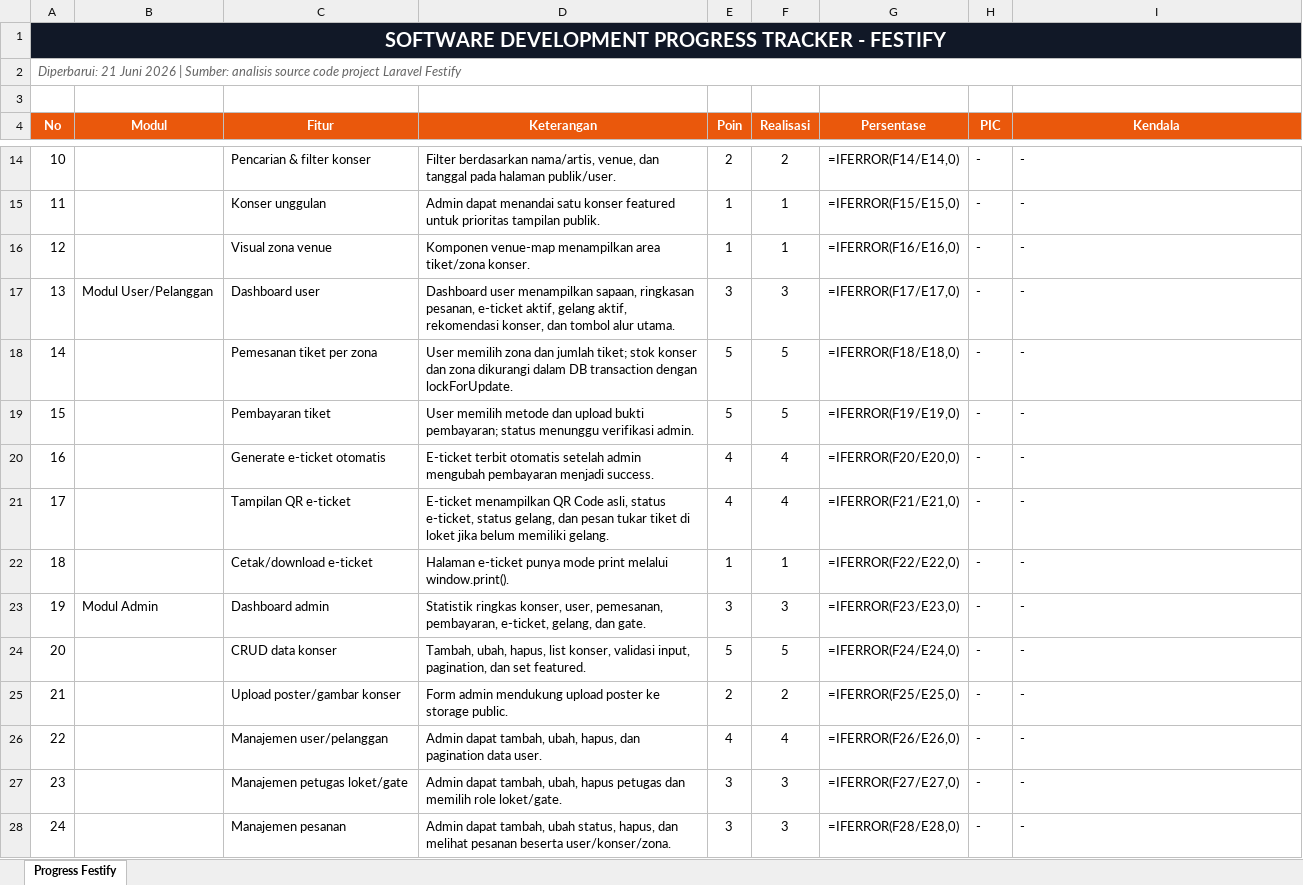
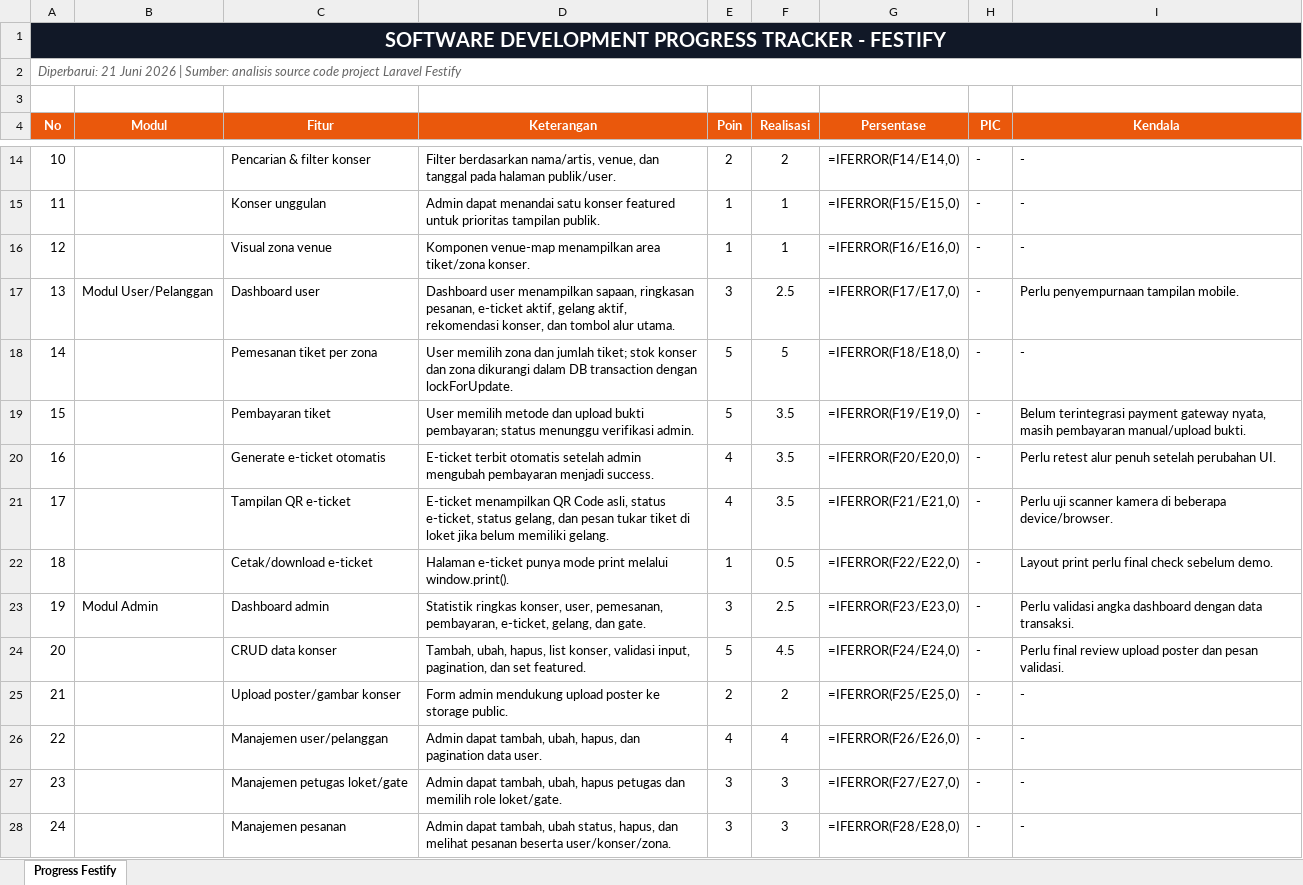
Before and after one commit to arifrhmnha16/festify, an Excel workbook: Software_Development_Progress_Tracker_Festify.xlsx, sheet Progress Festify, drawn as a sheet; only a part is shown, gaps mark what is left out; values as stored, in another font and other column widths than the file's, no borders; formulas without a stored value are shown as written; the diff covers the shown part only; the diff names each change by its address in the sheet, - before the commit and + after, or states it on an @@ line.

Commit message:
Adjust progress tracker percentage

```diff
--- a/Software_Development_Progress_Tracker_Festify.xlsx (sheet Progress Festify)
+++ b/Software_Development_Progress_Tracker_Festify.xlsx (sheet Progress Festify)
-F17 (Realisasi): 3
+F17 (Realisasi): 2.5
-I17 (Kendala): -
+I17 (Kendala): Perlu penyempurnaan tampilan mobile.
-F19 (Realisasi): 5
+F19 (Realisasi): 3.5
-I19 (Kendala): -
+I19 (Kendala): Belum terintegrasi payment gateway nyata, masih pembayaran manual/upload bukti.
-F20:F21 (Realisasi): 4
+F20:F21 (Realisasi): 3.5
-I20 (Kendala): -
+I20 (Kendala): Perlu retest alur penuh setelah perubahan UI.
-I21 (Kendala): -
+I21 (Kendala): Perlu uji scanner kamera di beberapa device/browser.
-F22 (Realisasi): 1
+F22 (Realisasi): 0.5
-I22 (Kendala): -
+I22 (Kendala): Layout print perlu final check sebelum demo.
-F23 (Realisasi): 3
+F23 (Realisasi): 2.5
-I23 (Kendala): -
+I23 (Kendala): Perlu validasi angka dashboard dengan data transaksi.
-F24 (Realisasi): 5
+F24 (Realisasi): 4.5
-I24 (Kendala): -
+I24 (Kendala): Perlu final review upload poster dan pesan validasi.
```
Also changed, not shown: 43 edited cells elsewhere in this sheet.
